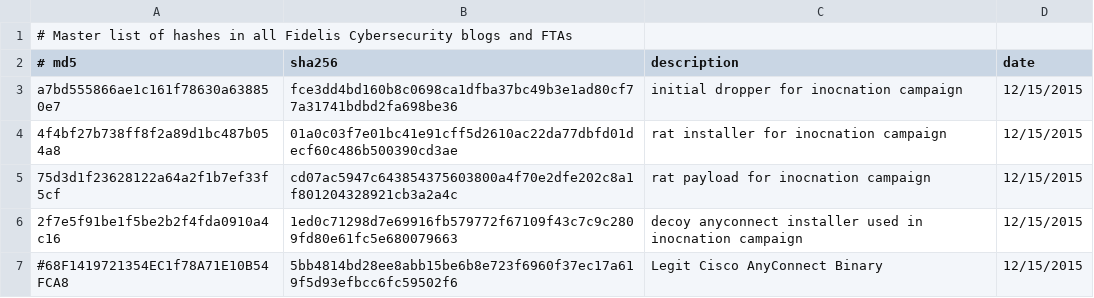
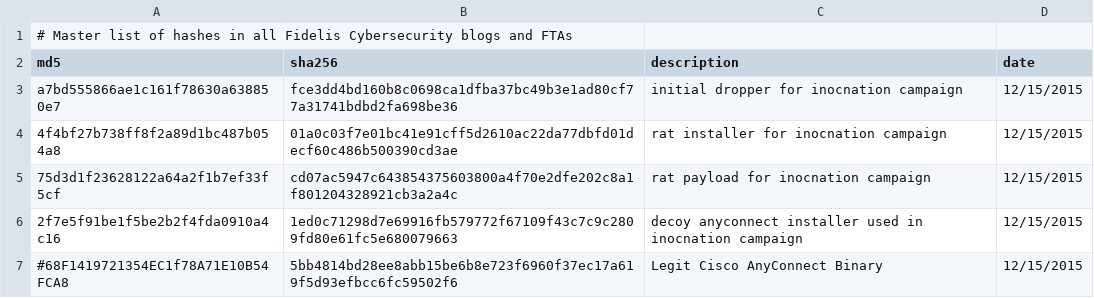
Before and after one commit to smashfruit/indicators, a CSV file: master-hashlist.csv, drawn as a sheet; the diff names each change by its address in the sheet, - before the commit and + after, or states it on an @@ line.

Commit message:
Update master-hashlist.csv

```diff
--- a/master-hashlist.csv
+++ b/master-hashlist.csv
-A2: # md5
+A2: md5
```
